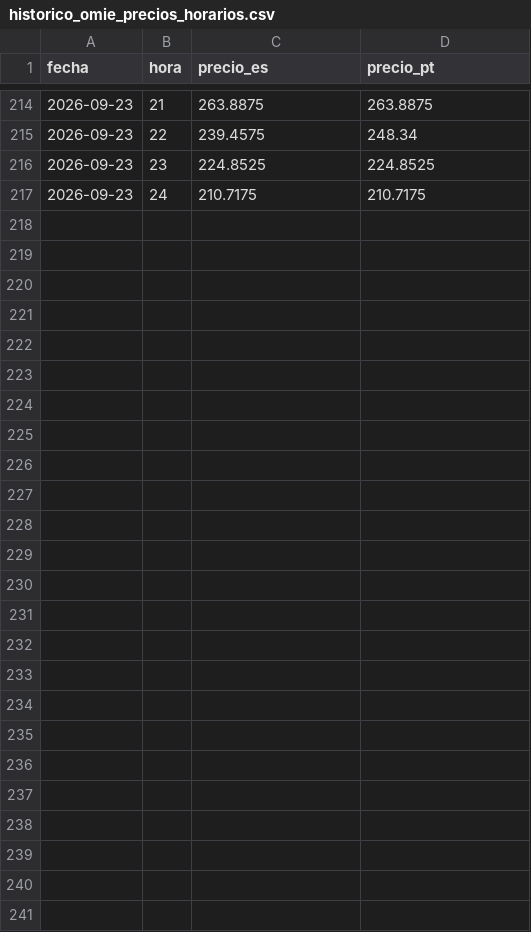
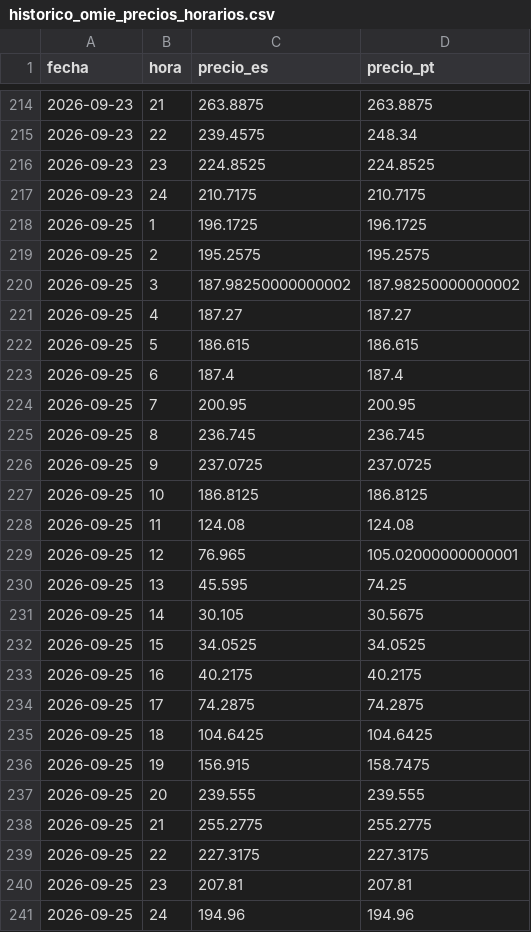
Before and after one commit to ThomasMedhesa/Informe-Diario, a CSV file: informe_precios/datos/omie/historico_omie_precios_horarios.csv, drawn as a sheet; only a part is shown, gaps mark what is left out; the diff covers the shown part only; the diff names each change by its address in the sheet, - before the commit and + after, or states it on an @@ line.

Commit message:
Update ultimo_estado.json with new date and delivery information; add Informe Precio Diario 24.09.2026.pdf

```diff
--- a/informe_precios/datos/omie/historico_omie_precios_horarios.csv
+++ b/informe_precios/datos/omie/historico_omie_precios_horarios.csv
+row 218: 2026-09-25 | 1 | 196.1725 | 196.1725
+row 219: 2026-09-25 | 2 | 195.2575 | 195.2575
+row 220: 2026-09-25 | 3 | 187.98250000000002 | 187.98250000000002
+row 221: 2026-09-25 | 4 | 187.27 | 187.27
+row 222: 2026-09-25 | 5 | 186.615 | 186.615
+row 223: 2026-09-25 | 6 | 187.4 | 187.4
+row 224: 2026-09-25 | 7 | 200.95 | 200.95
+row 225: 2026-09-25 | 8 | 236.745 | 236.745
+row 226: 2026-09-25 | 9 | 237.0725 | 237.0725
+row 227: 2026-09-25 | 10 | 186.8125 | 186.8125
+row 228: 2026-09-25 | 11 | 124.08 | 124.08
+row 229: 2026-09-25 | 12 | 76.965 | 105.02000000000001
+row 230: 2026-09-25 | 13 | 45.595 | 74.25
+row 231: 2026-09-25 | 14 | 30.105 | 30.5675
+row 232: 2026-09-25 | 15 | 34.0525 | 34.0525
+row 233: 2026-09-25 | 16 | 40.2175 | 40.2175
+row 234: 2026-09-25 | 17 | 74.2875 | 74.2875
+row 235: 2026-09-25 | 18 | 104.6425 | 104.6425
+row 236: 2026-09-25 | 19 | 156.915 | 158.7475
+row 237: 2026-09-25 | 20 | 239.555 | 239.555
+row 238: 2026-09-25 | 21 | 255.2775 | 255.2775
+row 239: 2026-09-25 | 22 | 227.3175 | 227.3175
+row 240: 2026-09-25 | 23 | 207.81 | 207.81
+row 241: 2026-09-25 | 24 | 194.96 | 194.96
```
Also changed, not shown: 4 edited cells elsewhere in this file, informe_precios/datos/mibgas/historico_mibgas.csv, informe_precios/datos/omip_elec/historico_omip_electricidad.csv, 16 other files.
